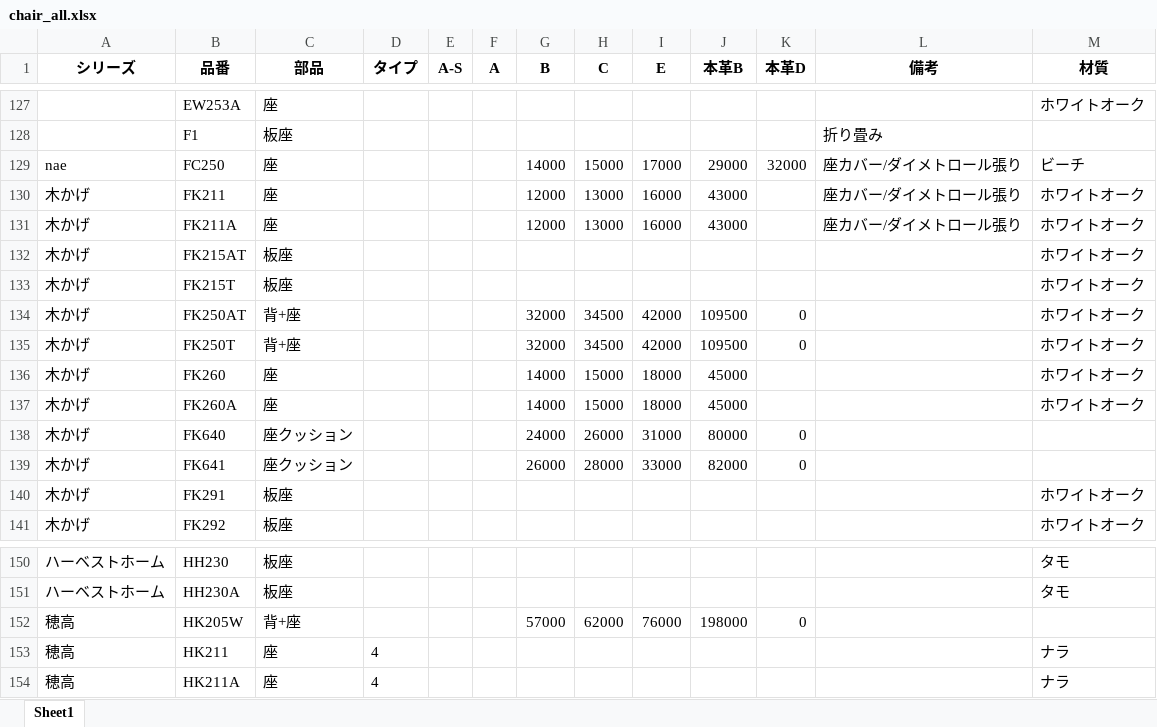
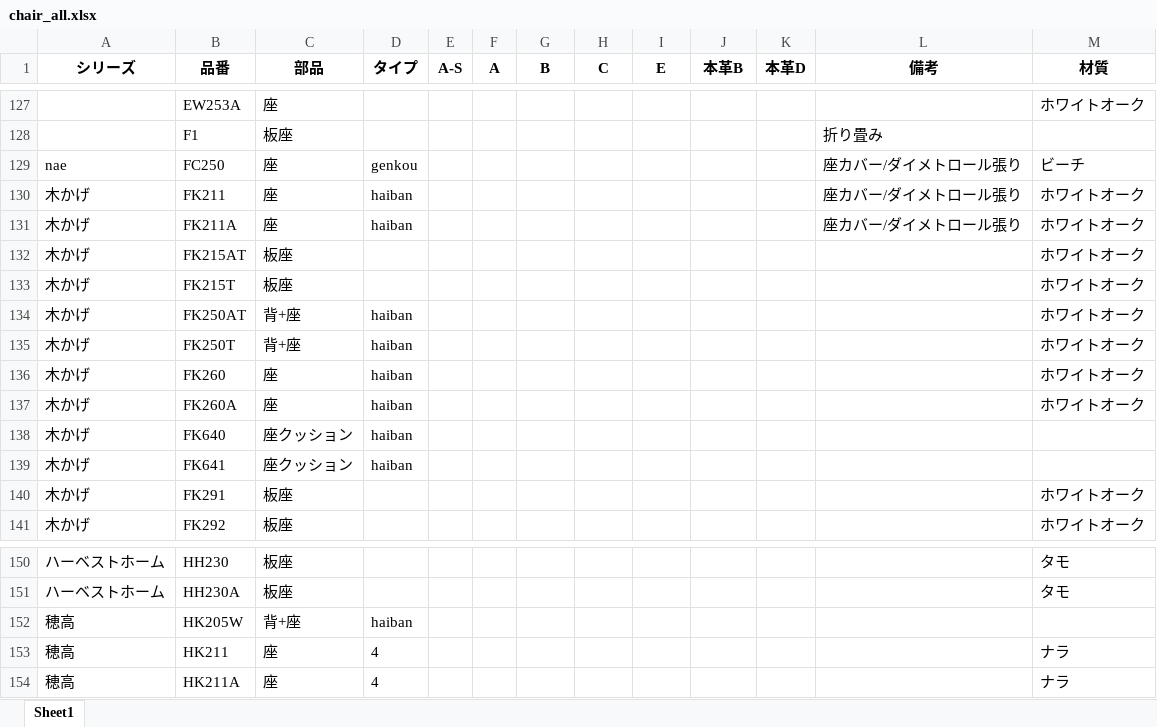
Before and after one commit to cocosan1/tf_repair_chair_storage_t6, an Excel workbook: chair_all.xlsx, sheet Sheet1, drawn as a sheet; only a part is shown, gaps mark what is left out; values as stored, in another font and other column widths than the file's, no borders; the diff covers the shown part only; the diff names each change by its address in the sheet, - before the commit and + after, or states it on an @@ line.

```diff
--- a/chair_all.xlsx (sheet Sheet1)
+++ b/chair_all.xlsx (sheet Sheet1)
-D129 (タイプ): (empty)
+D129 (タイプ): genkou
-G129 (B): 14000
+G129 (B): (empty)
-H129 (C): 15000
+H129 (C): (empty)
-I129 (E): 17000
+I129 (E): (empty)
-J129 (本革B): 29000
+J129 (本革B): (empty)
-K129 (本革D): 32000
+K129 (本革D): (empty)
-D130:D131 (タイプ): (empty)
+D130:D131 (タイプ): haiban
-G130:G131 (B): 12000
+G130:G131 (B): (empty)
-H130:H131 (C): 13000
+H130:H131 (C): (empty)
-I130:I131 (E): 16000
+I130:I131 (E): (empty)
-J130:J131 (本革B): 43000
+J130:J131 (本革B): (empty)
-D134:D139 (タイプ): (empty)
+D134:D139 (タイプ): haiban
-G134:G135 (B): 32000
+G134:G135 (B): (empty)
-H134:H135 (C): 34500
+H134:H135 (C): (empty)
-I134:I135 (E): 42000
+I134:I135 (E): (empty)
-J134:J135 (本革B): 109500
+J134:J135 (本革B): (empty)
-K134:K135 (本革D): 0
+K134:K135 (本革D): (empty)
-G136:G137 (B): 14000
+G136:G137 (B): (empty)
-H136:H137 (C): 15000
+H136:H137 (C): (empty)
-I136:I137 (E): 18000
+I136:I137 (E): (empty)
-J136:J137 (本革B): 45000
+J136:J137 (本革B): (empty)
-G138 (B): 24000
+G138 (B): (empty)
-H138 (C): 26000
+H138 (C): (empty)
-I138 (E): 31000
+I138 (E): (empty)
-J138 (本革B): 80000
+J138 (本革B): (empty)
-K138:K139 (本革D): 0
+K138:K139 (本革D): (empty)
-G139 (B): 26000
+G139 (B): (empty)
-H139 (C): 28000
+H139 (C): (empty)
-I139 (E): 33000
+I139 (E): (empty)
-J139 (本革B): 82000
+J139 (本革B): (empty)
-D152 (タイプ): (empty)
+D152 (タイプ): haiban
-G152 (B): 57000
+G152 (B): (empty)
-H152 (C): 62000
+H152 (C): (empty)
-I152 (E): 76000
+I152 (E): (empty)
-J152 (本革B): 198000
+J152 (本革B): (empty)
-K152 (本革D): 0
+K152 (本革D): (empty)
```
Also changed, not shown: 261 edited cells and cell formats elsewhere in this sheet, comment.xlsx, price_list_genkou.xlsx, 2 other files.
